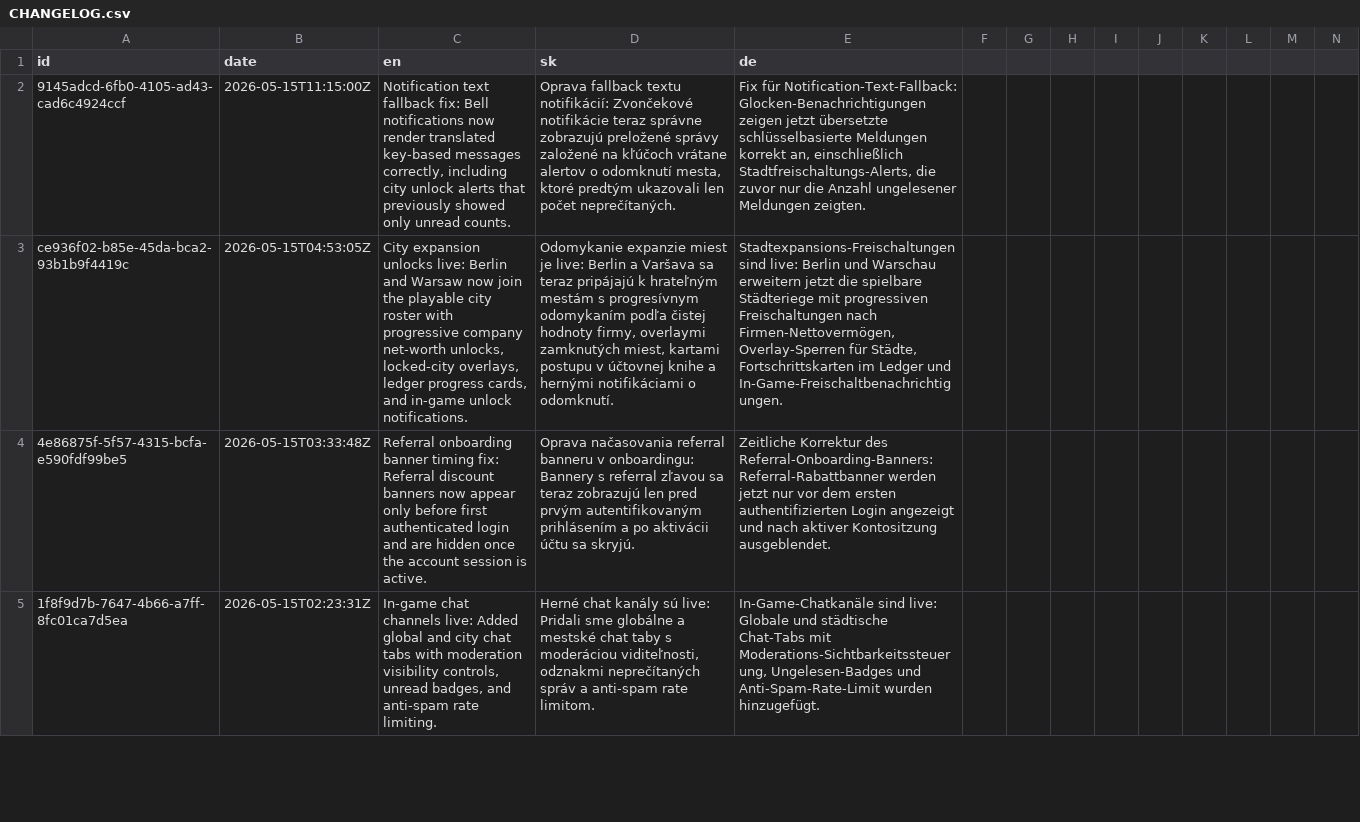
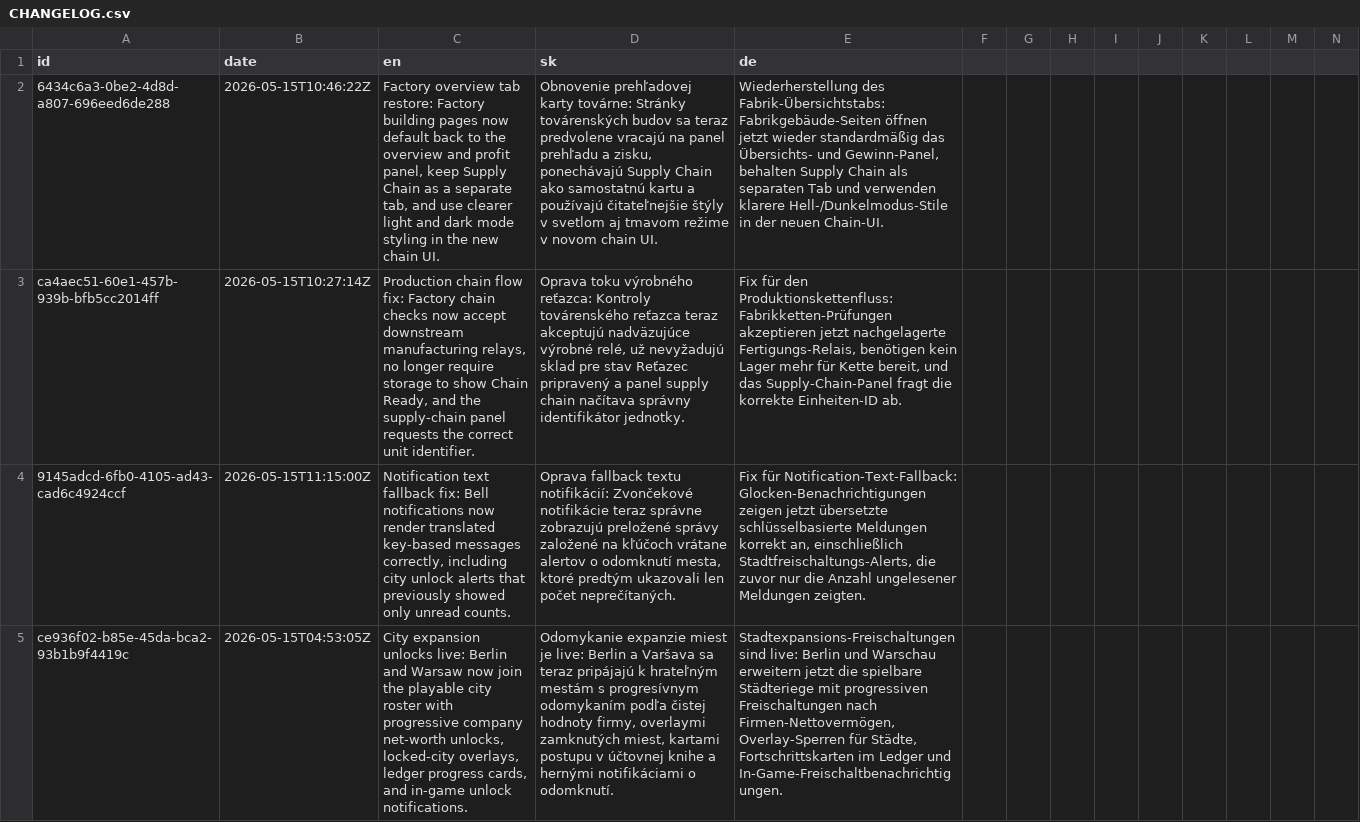
Before and after one commit to ludovit-scholtz/capitalism, a CSV file: CHANGELOG.csv, drawn as a sheet; only a part is shown; the shorter side is filled out with more unchanged rows; rows hold the shown columns only; the diff names each change by its address in the sheet, - before the commit and + after, or states it on an @@ line.

Commit message:
feat: add supply chain tab and validation logic for building detail
- Implemented SupplyChainTab in BuildingOverviewSidebar.vue and BuildingReadonlySidebar.vue.
- Enhanced building detail view to include supply chain information for FACTORY buildings.
- Added production chain validation functions in buildingChainValidation.ts to check for reachable output paths and production chain status.
- Created unit tests for production chain validation logic.
- Updated styles for supply chain components to improve UI consistency.

```diff
--- a/CHANGELOG.csv
+++ b/CHANGELOG.csv
+row 2: 6434c6a3-0be2-4d8d-a807-696eed6de288 | 2026-05-15T10:46:22Z | Factory overview tab restore: Factory building pages now default back to the overview and profit panel, keep Supply Chain as a separate tab, and use clearer light and dark mode styling in the new chain UI. | Obnovenie prehľadovej karty továrne: Stránky továrenských budov sa teraz predvolene vracajú na panel prehľadu a zisku, ponechávajú Supply Chain ako samostatnú kartu a používajú čitateľnejšie štýly v svetlom aj tmavom režime v novom chain UI. | Wiederherstellung des Fabrik-Übersichtstabs: Fabrikgebäude-Seiten öffnen jetzt wieder standardmäßig das Übersichts- und Gewinn-Panel, behalten Supply Chain als separaten Tab und verwenden klarere Hell-/Dunkelmodus-Stile in der neuen Chain-UI.
+row 3: ca4aec51-60e1-457b-939b-bfb5cc2014ff | 2026-05-15T10:27:14Z | Production chain flow fix: Factory chain checks now accept downstream manufacturing relays, no longer require storage to show Chain Ready, and the supply-chain panel requests the correct unit identifier. | Oprava toku výrobného reťazca: Kontroly továrenského reťazca teraz akceptujú nadväzujúce výrobné relé, už nevyžadujú sklad pre stav Reťazec pripravený a panel supply chain načítava správny identifikátor jednotky. | Fix für den Produktionskettenfluss: Fabrikketten-Prüfungen akzeptieren jetzt nachgelagerte Fertigungs-Relais, benötigen kein Lager mehr für Kette bereit, und das Supply-Chain-Panel fragt die korrekte Einheiten-ID ab.
```
Also changed, not shown: 10 other files.
